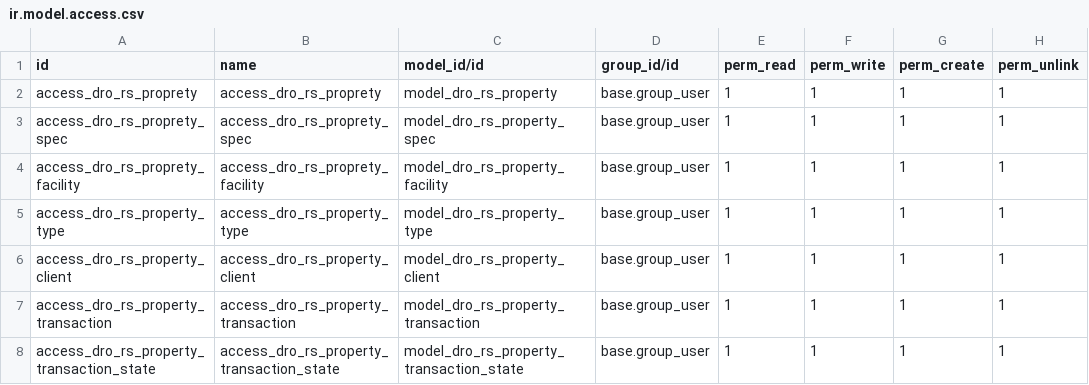
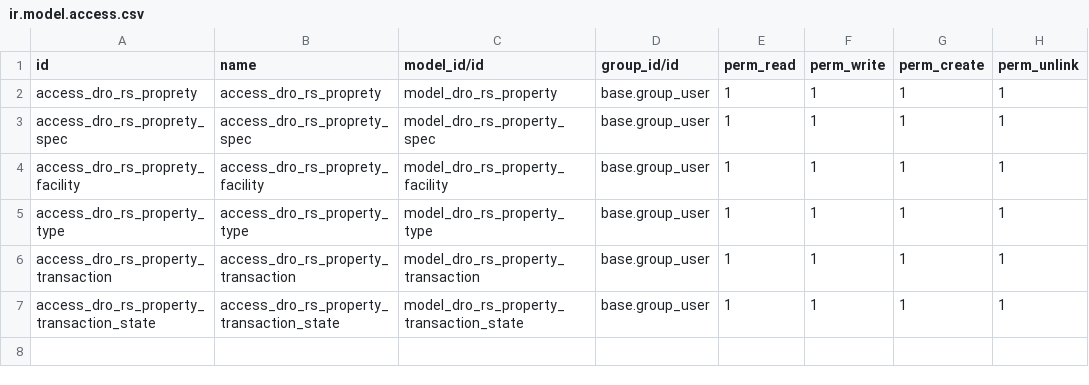
Before and after one commit to Drownie/odoo_real_estate, a CSV file: odoo_real_estate/security/ir.model.access.csv, drawn as a sheet; the diff names each change by its address in the sheet, - before the commit and + after, or states it on an @@ line.

Commit message:
[FIX] odoo_real_estate: fix naming and remove client model

```diff
--- a/odoo_real_estate/security/ir.model.access.csv
+++ b/odoo_real_estate/security/ir.model.access.csv
-row 6: access_dro_rs_property_client | access_dro_rs_property_client | model_dro_rs_property_client | base.group_user | 1 | 1 | 1 | 1
```
Also changed, not shown: 18 other files.
